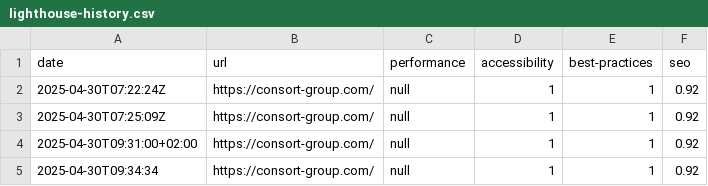
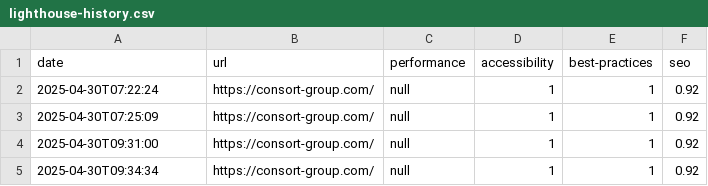
Before and after one commit to ConsortGroup-GitHub/lighthouse-automation, a CSV file: lighthouse-history.csv, drawn as a sheet.

```diff
--- a/lighthouse-history.csv
+++ b/lighthouse-history.csv
@@ -1,5 +1,5 @@
 date,url,performance,accessibility,best-practices,seo
-2025-04-30T07:22:24Z,https://consort-group.com/,null,1,1,0.92
-2025-04-30T07:25:09Z,https://consort-group.com/,null,1,1,0.92
-2025-04-30T09:31:00+02:00,https://consort-group.com/,null,1,1,0.92
+2025-04-30T07:22:24,https://consort-group.com/,null,1,1,0.92
+2025-04-30T07:25:09,https://consort-group.com/,null,1,1,0.92
+2025-04-30T09:31:00,https://consort-group.com/,null,1,1,0.92
 2025-04-30T09:34:34,https://consort-group.com/,null,1,1,0.92
```
Also changed, not shown: 1 other file.
